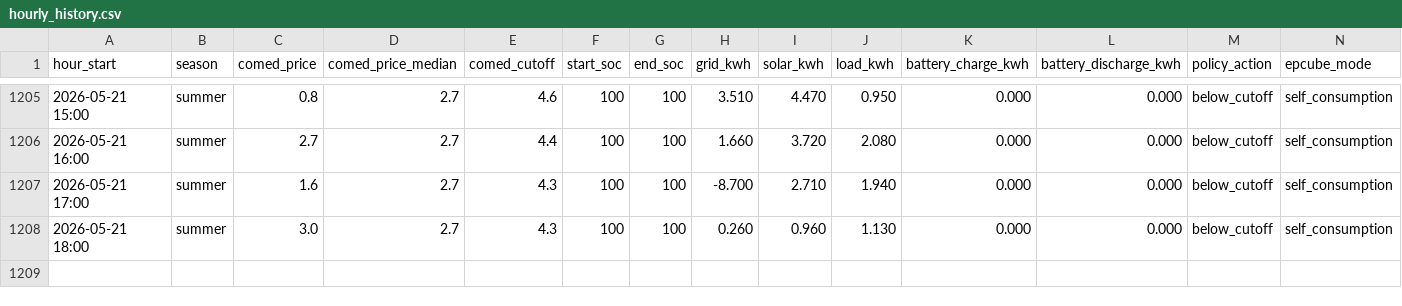
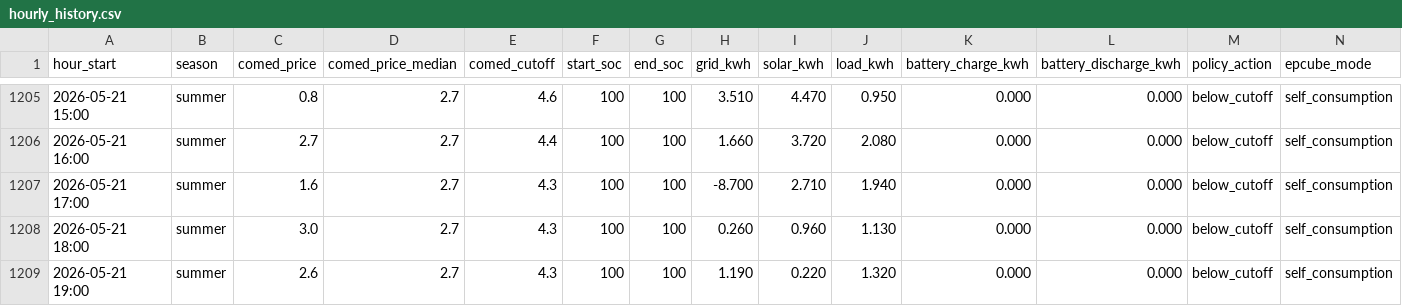
Before and after one commit to vosslab/battery-control, a CSV file: data/hourly_history.csv, drawn as a sheet; only a part is shown, gaps mark what is left out; rows hold the shown columns only; the diff names each change by its address in the sheet, - before the commit and + after, or states it on an @@ line.

Commit message:
more data

```diff
--- a/data/hourly_history.csv
+++ b/data/hourly_history.csv
+row 1209: 2026-05-21 19:00 | summer | 2.6 | 2.7 | 4.3 | 100 | 100 | 1.190 | 0.220 | 1.320 | 0.000 | 0.000 | below_cutoff | self_consumption
```
